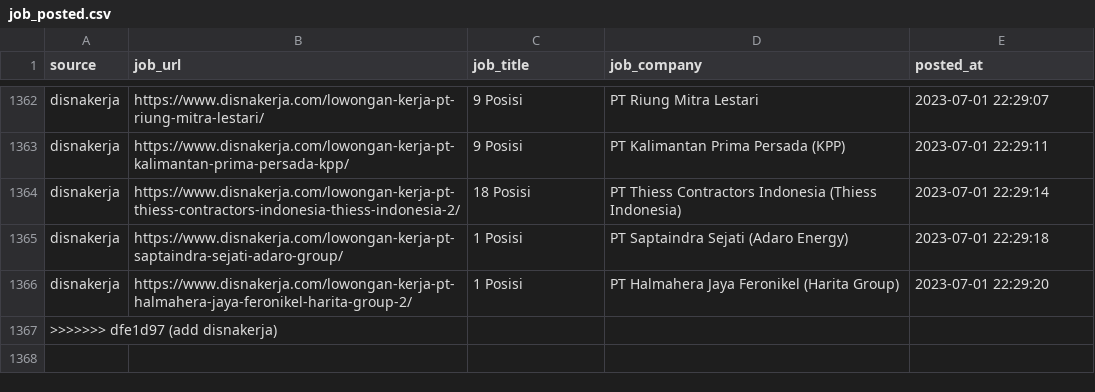
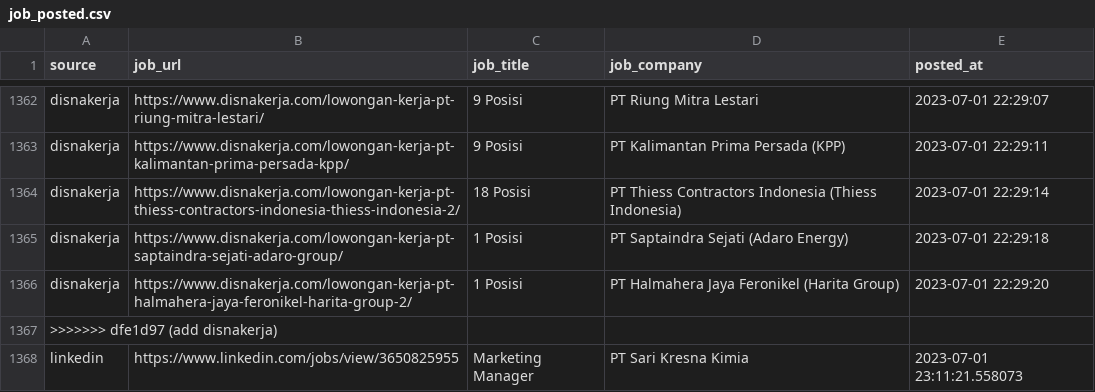
Before and after one commit to Rachdyan/geosains-job-crawler, a CSV file: data/job_posted.csv, drawn as a sheet; only a part is shown, gaps mark what is left out; the diff names each change by its address in the sheet, - before the commit and + after, or states it on an @@ line.

```diff
--- a/data/job_posted.csv
+++ b/data/job_posted.csv
+row 1368: linkedin | https://www.linkedin.com/jobs/view/3650825955 | Marketing Manager | PT Sari Kresna Kimia | 2023-07-01 23:11:21.558073
```
